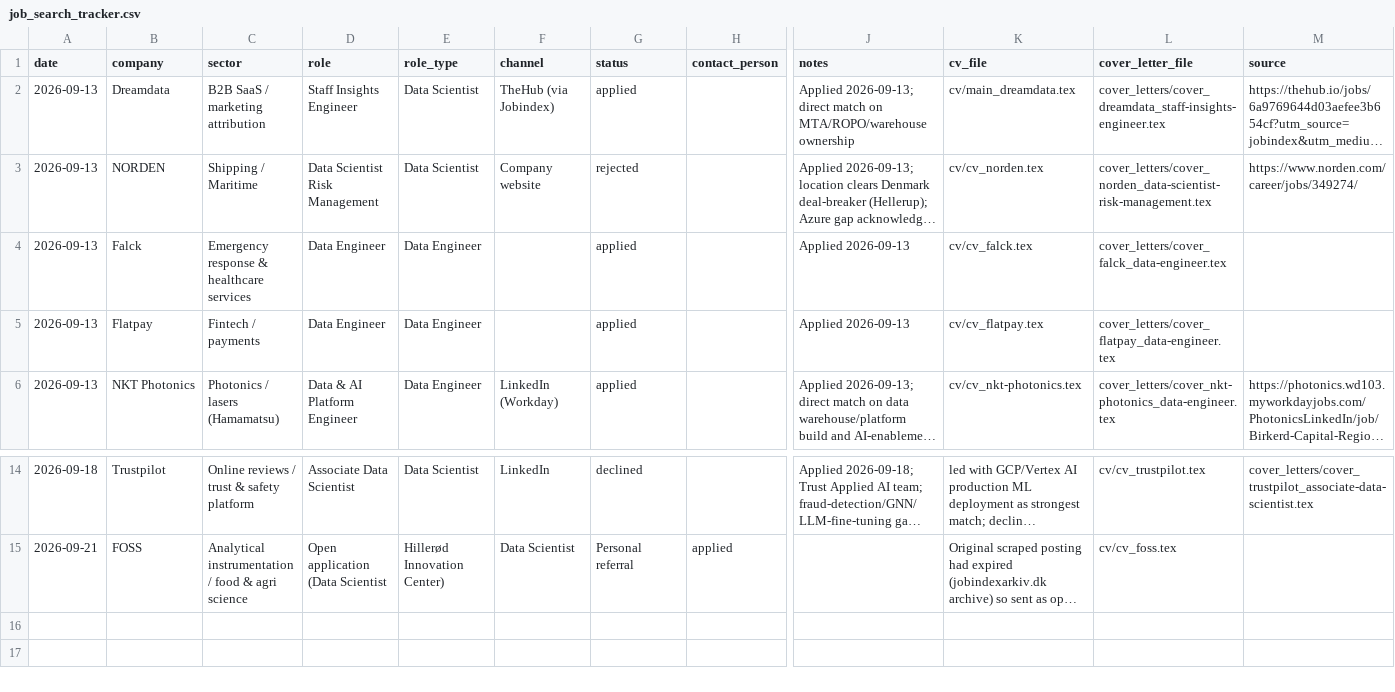
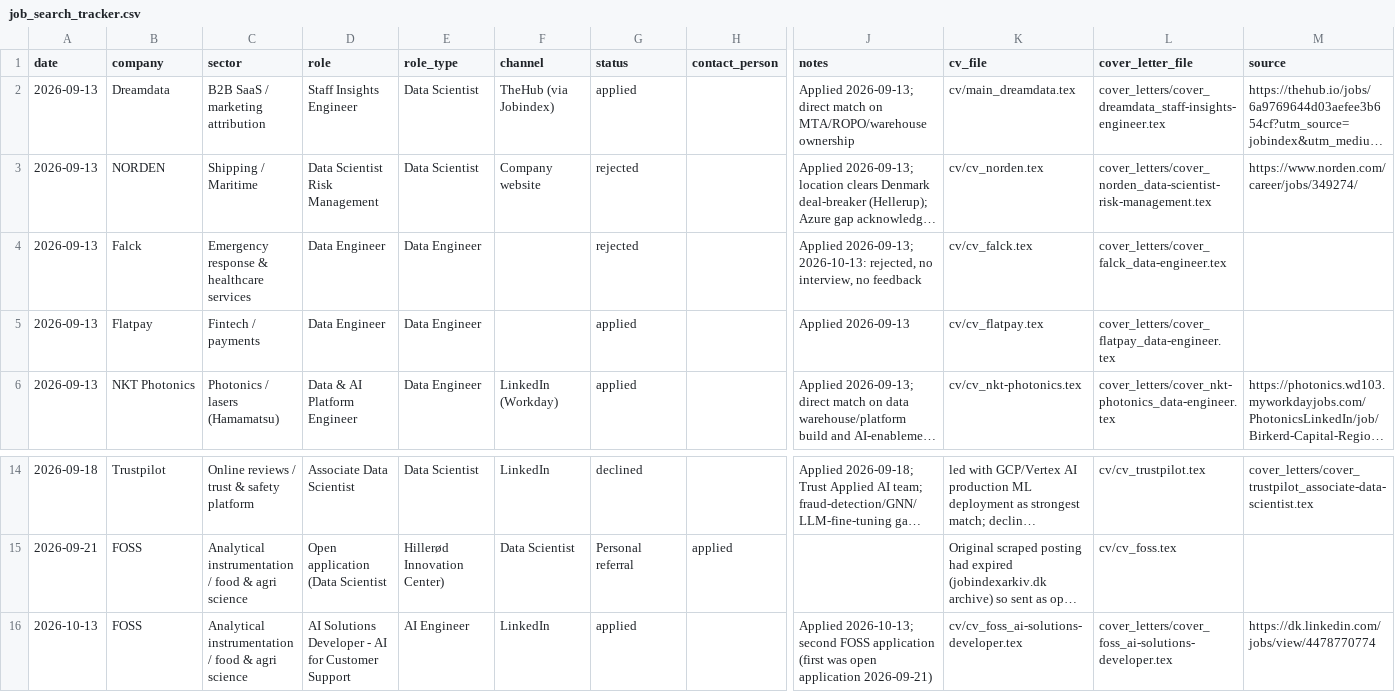
Before and after one commit to Ochku/ai-job-search, a CSV file: job_search_tracker.csv, drawn as a sheet; only a part is shown, gaps mark what is left out; long unchanged cells end in …; rows hold the shown columns only; the diff names each change by its address in the sheet, - before the commit and + after, or states it on an @@ line.

```diff
--- a/job_search_tracker.csv
+++ b/job_search_tracker.csv
-G4 (status): applied
+G4 (status): rejected
-J4 (notes): Applied 2026-09-13
+J4 (notes): Applied 2026-09-13; 2026-10-13: rejected, no interview, no feedback
+row 16: 2026-10-13 | FOSS | Analytical instrumentation / food & agri science | AI Solutions Developer - AI for Customer Support | AI Engineer | LinkedIn | applied |  | Applied 2026-10-13; second FOSS application (first was open application 2026-09-21) | cv/cv_foss_ai-solutions-developer.tex | cover_letters/cover_foss_ai-solutions-developer.tex | https://dk.linkedin.com/jobs/view/4478770774
```
